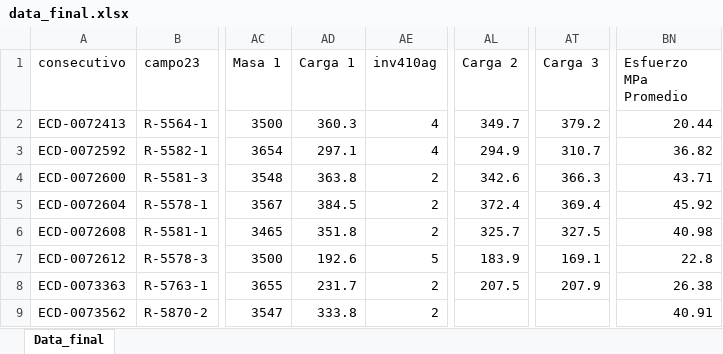
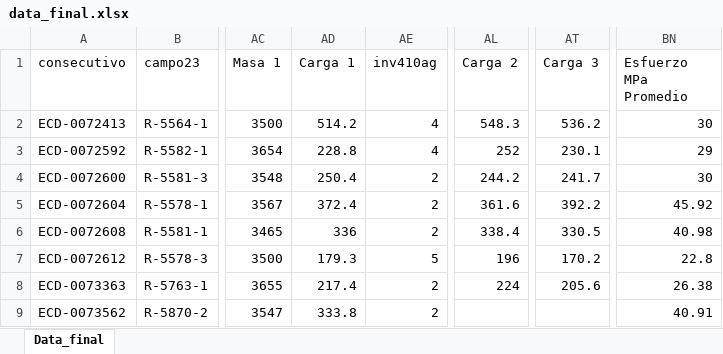
Before and after one commit to solicitudesidicol-dev/generador_INVE410, an Excel workbook: data/data_final.xlsx, sheet Data_final, drawn as a sheet; only a part is shown, gaps mark what is left out; values as stored, in another font and other column widths than the file's, no borders; the diff names each change by its address in the sheet, - before the commit and + after, or states it on an @@ line.

```diff
--- a/data/data_final.xlsx (sheet Data_final)
+++ b/data/data_final.xlsx (sheet Data_final)
-AD2 (Carga 1): 360.3
+AD2 (Carga 1): 514.2
-AL2 (Carga 2): 349.7
+AL2 (Carga 2): 548.3
-AT2 (Carga 3): 379.2
+AT2 (Carga 3): 536.2
-BN2 (Esfuerzo MPa Promedio): 20.44
+BN2 (Esfuerzo MPa Promedio): 30
-AD3 (Carga 1): 297.1
+AD3 (Carga 1): 228.8
-AL3 (Carga 2): 294.9
+AL3 (Carga 2): 252
-AT3 (Carga 3): 310.7
+AT3 (Carga 3): 230.1
-BN3 (Esfuerzo MPa Promedio): 36.82
+BN3 (Esfuerzo MPa Promedio): 29
-AD4 (Carga 1): 363.8
+AD4 (Carga 1): 250.4
-AL4 (Carga 2): 342.6
+AL4 (Carga 2): 244.2
-AT4 (Carga 3): 366.3
+AT4 (Carga 3): 241.7
-BN4 (Esfuerzo MPa Promedio): 43.71
+BN4 (Esfuerzo MPa Promedio): 30
-AD5 (Carga 1): 384.5
+AD5 (Carga 1): 372.4
-AL5 (Carga 2): 372.4
+AL5 (Carga 2): 361.6
-AT5 (Carga 3): 369.4
+AT5 (Carga 3): 392.2
-AD6 (Carga 1): 351.8
+AD6 (Carga 1): 336
-AL6 (Carga 2): 325.7
+AL6 (Carga 2): 338.4
-AT6 (Carga 3): 327.5
+AT6 (Carga 3): 330.5
-AD7 (Carga 1): 192.6
+AD7 (Carga 1): 179.3
-AL7 (Carga 2): 183.9
+AL7 (Carga 2): 196
-AT7 (Carga 3): 169.1
+AT7 (Carga 3): 170.2
-AD8 (Carga 1): 231.7
+AD8 (Carga 1): 217.4
-AL8 (Carga 2): 207.5
+AL8 (Carga 2): 224
-AT8 (Carga 3): 207.9
+AT8 (Carga 3): 205.6
```
Also changed, not shown: data/prueba.xlsx, 51 other files.
